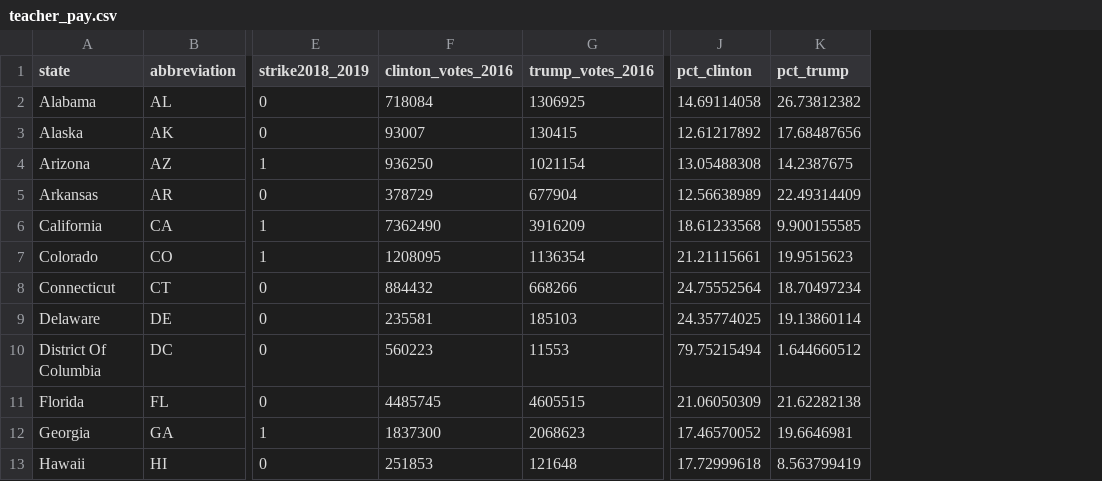
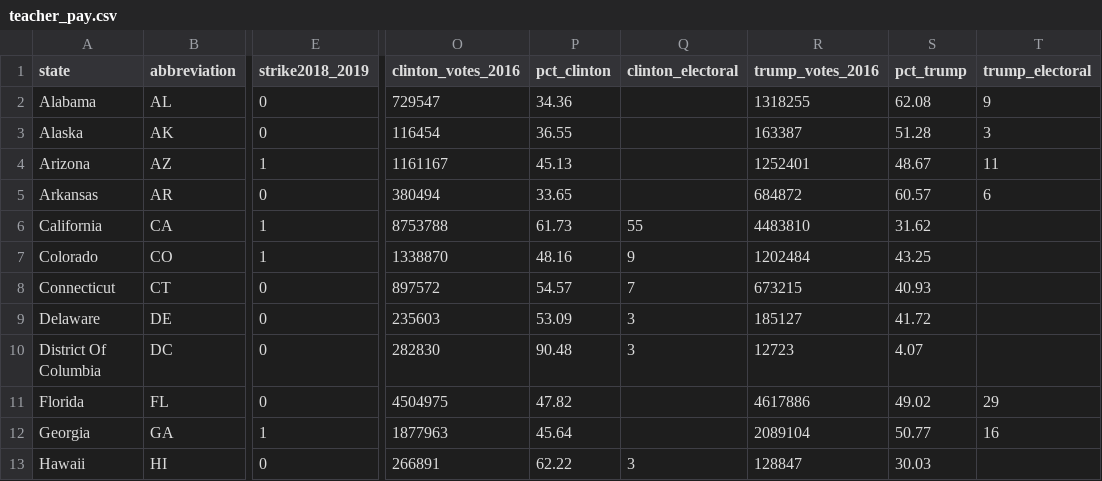
Before and after one commit to McCartneyAC/teacher_pay, a CSV file: teacher_pay.csv, drawn as a sheet; only a part is shown, gaps mark what is left out; removed rows and columns are numbered as before the commit, all else as after; the diff names each change by its address in the sheet, - before the commit and + after, or states it on an @@ line.

Commit message:
vote totals and percentages were *wildly* inaccurate

```diff
--- a/teacher_pay.csv
+++ b/teacher_pay.csv
-column F (clinton_votes_2016), rows 2-13: 718084 | 93007 | 936250 | 378729 | 7362490 | 1208095 | 884432 | 235581 | 560223 | 4485745 | 1837300 | 251853
-column G (trump_votes_2016), rows 2-13: 1306925 | 130415 | 1021154 | 677904 | 3916209 | 1136354 | 668266 | 185103 | 11553 | 4605515 | 2068623 | 121648
-column J (pct_clinton), rows 2-13: 14.69114058 | 12.61217892 | 13.05488308 | 12.56638989 | 18.61233568 | 21.21115661 | 24.75552564 | 24.35774025 | 79.75215494 | 21.06050309 | 17.46570052 | 17.72999618
-column K (pct_trump), rows 2-13: 26.73812382 | 17.68487656 | 14.2387675 | 22.49314409 | 9.900155585 | 19.9515623 | 18.70497234 | 19.13860114 | 1.644660512 | 21.62282138 | 19.6646981 | 8.563799419
+column O (clinton_votes_2016), rows 2-13: 729547 | 116454 | 1161167 | 380494 | 8753788 | 1338870 | 897572 | 235603 | 282830 | 4504975 | 1877963 | 266891
+column P (pct_clinton), rows 2-13: 34.36 | 36.55 | 45.13 | 33.65 | 61.73 | 48.16 | 54.57 | 53.09 | 90.48 | 47.82 | 45.64 | 62.22
+column Q (clinton_electoral), rows 6-13: 55 | 9 | 7 | 3 | 3 |  |  | 3
+column R (trump_votes_2016), rows 2-13: 1318255 | 163387 | 1252401 | 684872 | 4483810 | 1202484 | 673215 | 185127 | 12723 | 4617886 | 2089104 | 128847
+column S (pct_trump), rows 2-13: 62.08 | 51.28 | 48.67 | 60.57 | 31.62 | 43.25 | 40.93 | 41.72 | 4.07 | 49.02 | 50.77 | 30.03
+column T (trump_electoral), rows 2-12: 9 | 3 | 11 | 6 |  |  |  |  |  | 29 | 16
```
